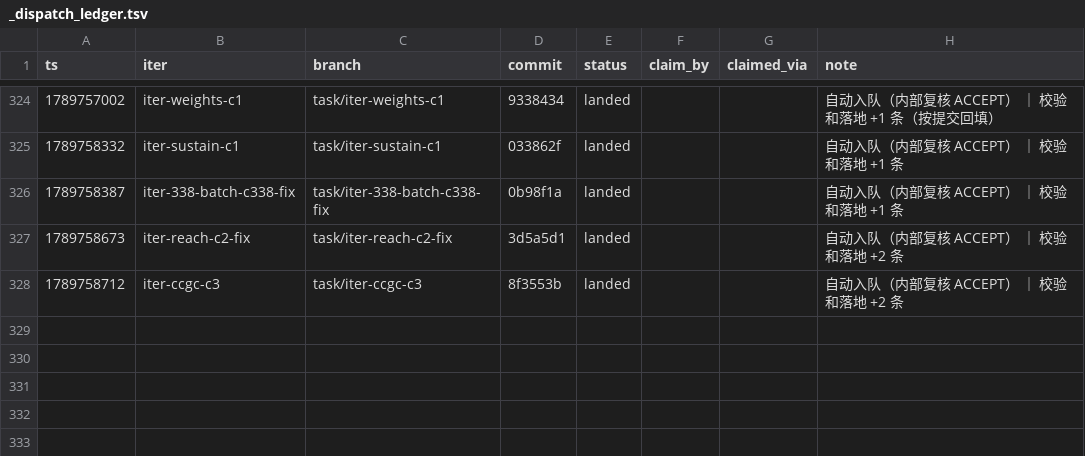
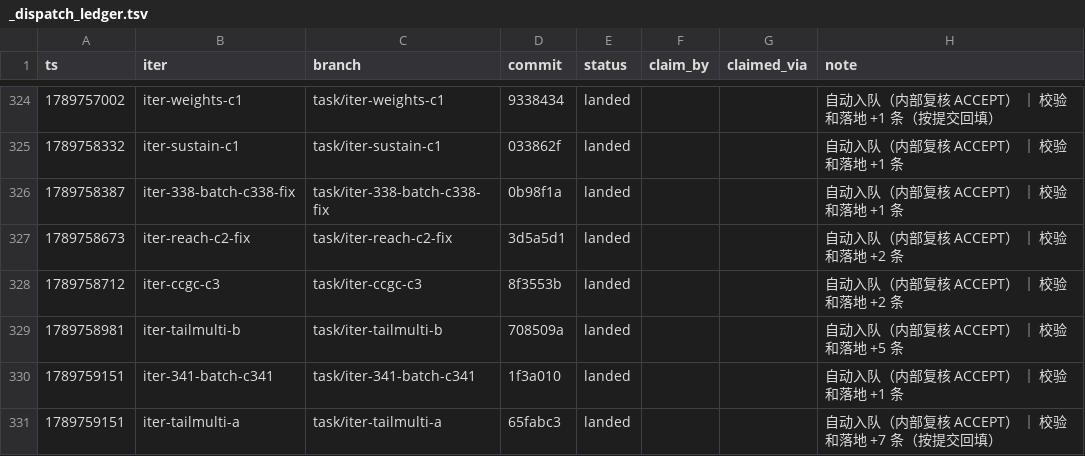
Before and after one commit to FuRongJun-1999/dsh-memory, a TSV file: hive/interop/_dispatch_ledger.tsv, drawn as a sheet; only a part is shown, gaps mark what is left out.

Commit message:
interop: 多文件批次 lane（长尾 1 符号文件成批覆盖）+ 台账对账

```diff
--- a/hive/interop/_dispatch_ledger.tsv
+++ b/hive/interop/_dispatch_ledger.tsv
@@ -328 +328,4 @@ ts	iter	branch	commit	status	claim_by	claimed_via	note
 1789758712	iter-ccgc-c3	task/iter-ccgc-c3	8f3553b	landed			自动入队（内部复核 ACCEPT） ｜ 校验和落地 +2 条
+1789758981	iter-tailmulti-b	task/iter-tailmulti-b	708509a	landed			自动入队（内部复核 ACCEPT） ｜ 校验和落地 +5 条
+1789759151	iter-341-batch-c341	task/iter-341-batch-c341	1f3a010	landed			自动入队（内部复核 ACCEPT） ｜ 校验和落地 +1 条
+1789759151	iter-tailmulti-a	task/iter-tailmulti-a	65fabc3	landed			自动入队（内部复核 ACCEPT） ｜ 校验和落地 +7 条（按提交回填）
```
Also changed, not shown: 1 other file.
